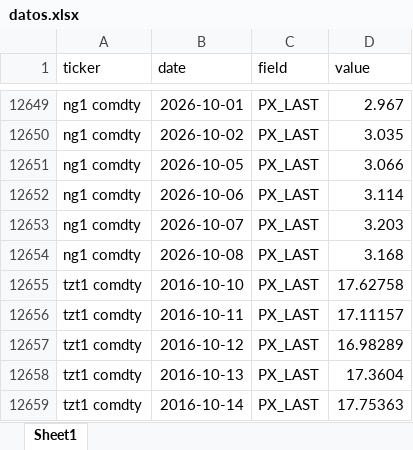
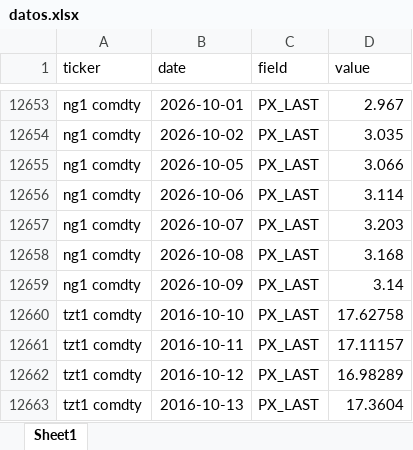
Before and after one commit to desarrollodf/p_energia, an Excel workbook: datos.xlsx, sheet Sheet1, drawn as a sheet; only a part is shown, gaps mark what is left out; the shorter side is filled out with more unchanged rows; values as stored, in another font and other column widths than the file's, no borders; the diff covers the shown part only; the diff names each change by its address in the sheet, - before the commit and + after, or states it on an @@ line.

```diff
--- a/datos.xlsx (sheet Sheet1)
+++ b/datos.xlsx (sheet Sheet1)
+row 12659: ng1 comdty | 2026-10-09 | PX_LAST | 3.14
```
Also changed, not shown: 5 added rows and 2 edited cells elsewhere in this sheet.
